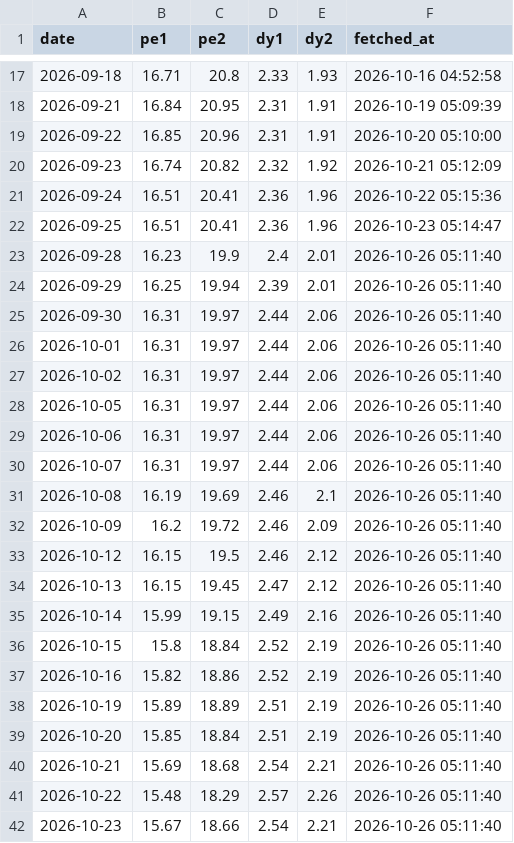
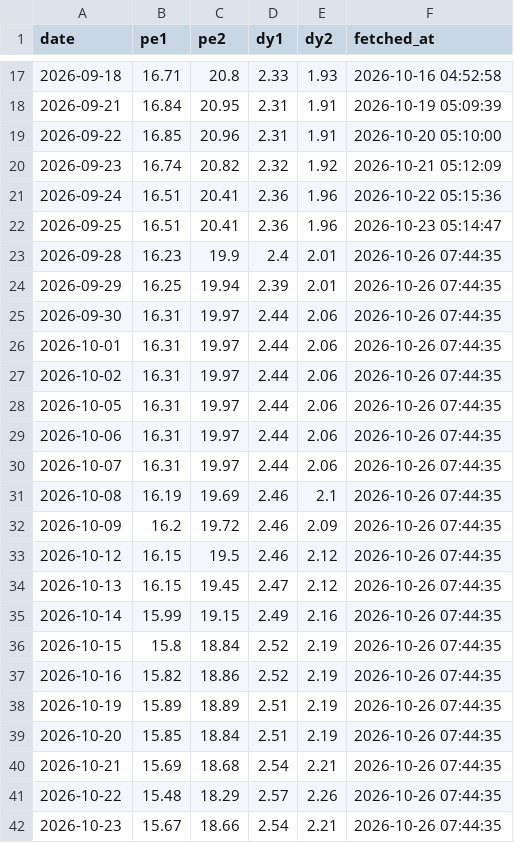
Before and after one commit to conan841120-cmyk/index-valuation-board, a CSV file: data/official_snapshots/indicator_000510.csv, drawn as a sheet; only a part is shown, gaps mark what is left out.

```diff
--- a/data/official_snapshots/indicator_000510.csv
+++ b/data/official_snapshots/indicator_000510.csv
@@ -22,21 +22,21 @@ date,pe1,pe2,dy1,dy2,fetched_at
 2026-09-25,16.51,20.41,2.36,1.96,2026-10-23 05:14:47
-2026-09-28,16.23,19.9,2.4,2.01,2026-10-26 05:11:40
-2026-09-29,16.25,19.94,2.39,2.01,2026-10-26 05:11:40
-2026-09-30,16.31,19.97,2.44,2.06,2026-10-26 05:11:40
-2026-10-01,16.31,19.97,2.44,2.06,2026-10-26 05:11:40
-2026-10-02,16.31,19.97,2.44,2.06,2026-10-26 05:11:40
-2026-10-05,16.31,19.97,2.44,2.06,2026-10-26 05:11:40
-2026-10-06,16.31,19.97,2.44,2.06,2026-10-26 05:11:40
-2026-10-07,16.31,19.97,2.44,2.06,2026-10-26 05:11:40
-2026-10-08,16.19,19.69,2.46,2.1,2026-10-26 05:11:40
-2026-10-09,16.2,19.72,2.46,2.09,2026-10-26 05:11:40
-2026-10-12,16.15,19.5,2.46,2.12,2026-10-26 05:11:40
-2026-10-13,16.15,19.45,2.47,2.12,2026-10-26 05:11:40
-2026-10-14,15.99,19.15,2.49,2.16,2026-10-26 05:11:40
-2026-10-15,15.8,18.84,2.52,2.19,2026-10-26 05:11:40
-2026-10-16,15.82,18.86,2.52,2.19,2026-10-26 05:11:40
-2026-10-19,15.89,18.89,2.51,2.19,2026-10-26 05:11:40
-2026-10-20,15.85,18.84,2.51,2.19,2026-10-26 05:11:40
-2026-10-21,15.69,18.68,2.54,2.21,2026-10-26 05:11:40
-2026-10-22,15.48,18.29,2.57,2.26,2026-10-26 05:11:40
-2026-10-23,15.67,18.66,2.54,2.21,2026-10-26 05:11:40
+2026-09-28,16.23,19.9,2.4,2.01,2026-10-26 07:44:35
+2026-09-29,16.25,19.94,2.39,2.01,2026-10-26 07:44:35
+2026-09-30,16.31,19.97,2.44,2.06,2026-10-26 07:44:35
+2026-10-01,16.31,19.97,2.44,2.06,2026-10-26 07:44:35
+2026-10-02,16.31,19.97,2.44,2.06,2026-10-26 07:44:35
+2026-10-05,16.31,19.97,2.44,2.06,2026-10-26 07:44:35
+2026-10-06,16.31,19.97,2.44,2.06,2026-10-26 07:44:35
+2026-10-07,16.31,19.97,2.44,2.06,2026-10-26 07:44:35
+2026-10-08,16.19,19.69,2.46,2.1,2026-10-26 07:44:35
+2026-10-09,16.2,19.72,2.46,2.09,2026-10-26 07:44:35
+2026-10-12,16.15,19.5,2.46,2.12,2026-10-26 07:44:35
+2026-10-13,16.15,19.45,2.47,2.12,2026-10-26 07:44:35
+2026-10-14,15.99,19.15,2.49,2.16,2026-10-26 07:44:35
+2026-10-15,15.8,18.84,2.52,2.19,2026-10-26 07:44:35
+2026-10-16,15.82,18.86,2.52,2.19,2026-10-26 07:44:35
+2026-10-19,15.89,18.89,2.51,2.19,2026-10-26 07:44:35
+2026-10-20,15.85,18.84,2.51,2.19,2026-10-26 07:44:35
+2026-10-21,15.69,18.68,2.54,2.21,2026-10-26 07:44:35
+2026-10-22,15.48,18.29,2.57,2.26,2026-10-26 07:44:35
+2026-10-23,15.67,18.66,2.54,2.21,2026-10-26 07:44:35
```
Also changed, not shown: data/official_snapshots/indicator_000922.csv, data/official_snapshots/indicator_H30269.csv, 3 other files.
